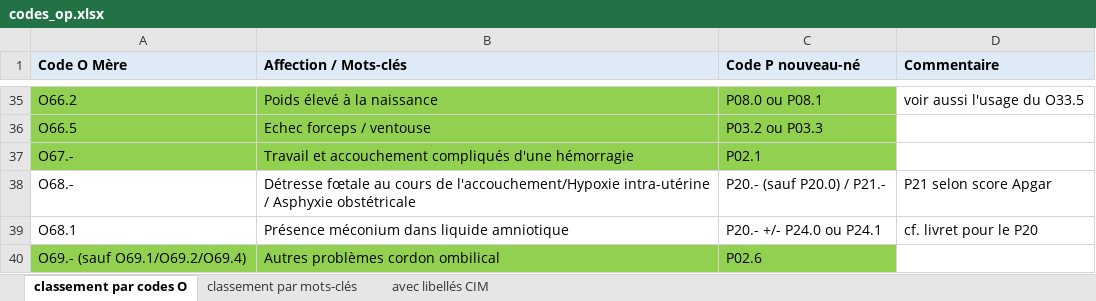
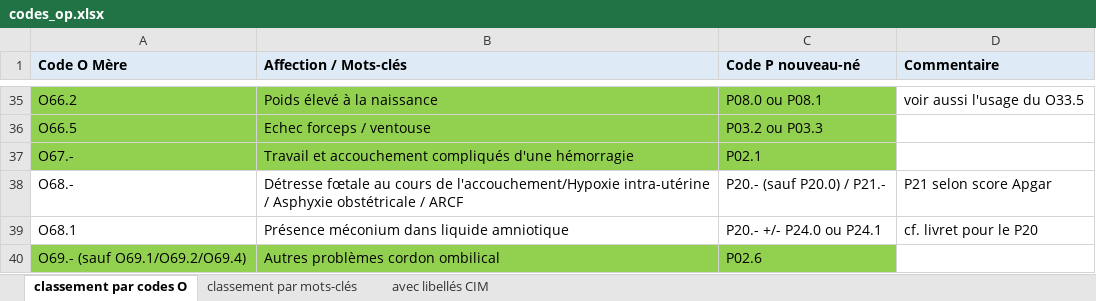
Before and after one commit to CHU-Brest/pmsi-plus, an Excel workbook: data/codes_op/codes_op.xlsx, sheet classement par codes O, drawn as a sheet; only a part is shown, gaps mark what is left out; values as stored, in another font and other column widths than the file's, no borders; the diff names each change by its address in the sheet, - before the commit and + after, or states it on an @@ line.

```diff
--- a/data/codes_op/codes_op.xlsx (sheet classement par codes O)
+++ b/data/codes_op/codes_op.xlsx (sheet classement par codes O)
-B38 (Affection / Mots-clés): …Asphyxie obstétricale
+B38 (Affection / Mots-clés): …Asphyxie obstétricale / ARCF
```
Also changed, not shown: 1 other file.
